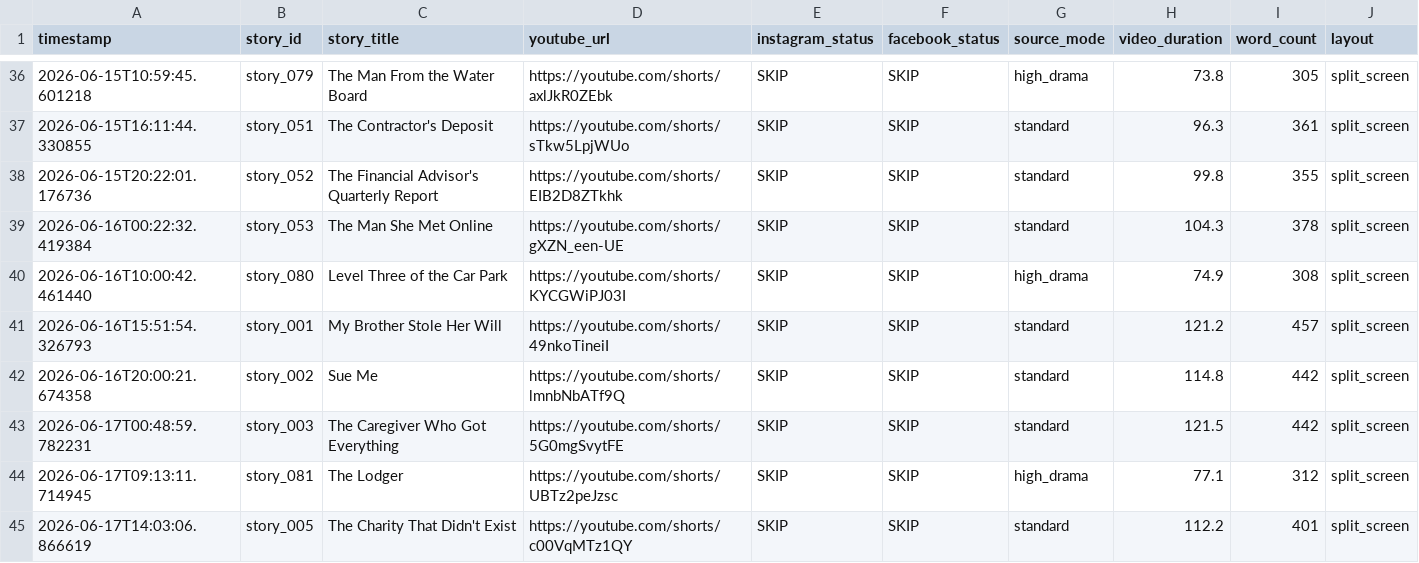
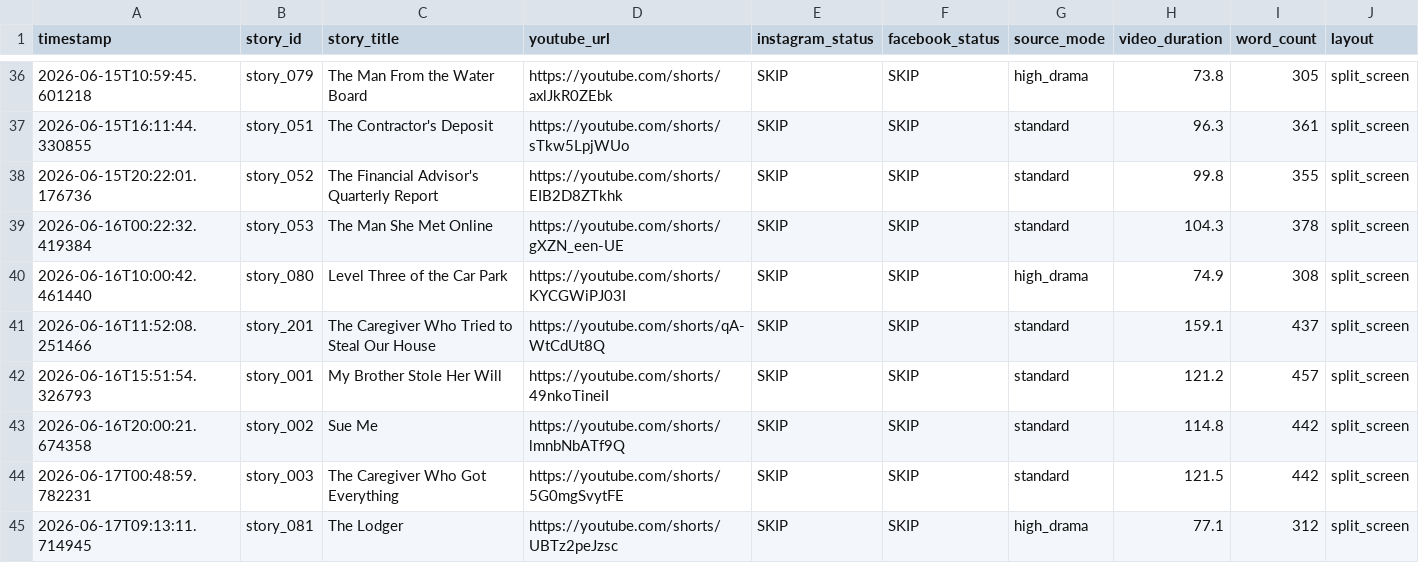
Before and after one commit to AddyCuber/reels-on-rails, a CSV file: upload_log.csv, drawn as a sheet; only a part is shown, gaps mark what is left out; the shorter side is filled out with more unchanged rows; the diff names each change by its address in the sheet, - before the commit and + after, or states it on an @@ line.

Commit message:
chore: queue story_202-205, merge local/remote histories, and tune tts configuration

```diff
--- a/upload_log.csv
+++ b/upload_log.csv
+row 41: 2026-06-16T11:52:08.251466 | story_201 | The Caregiver Who Tried to Steal Our House | https://youtube.com/shorts/qA-WtCdUt8Q | SKIP | SKIP | standard | 159.1 | 437 | split_screen
```
Also changed, not shown: 6 other files.
